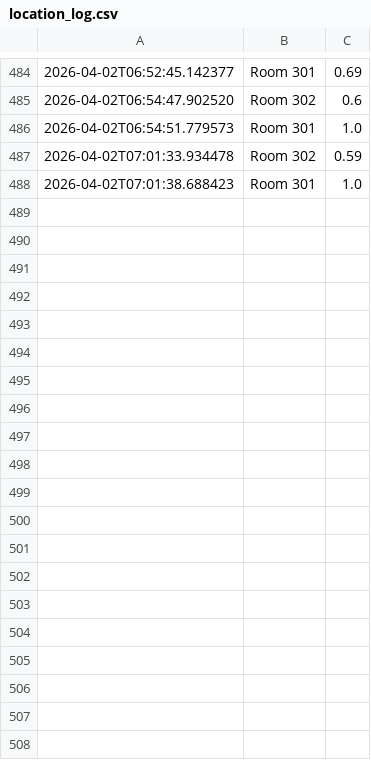
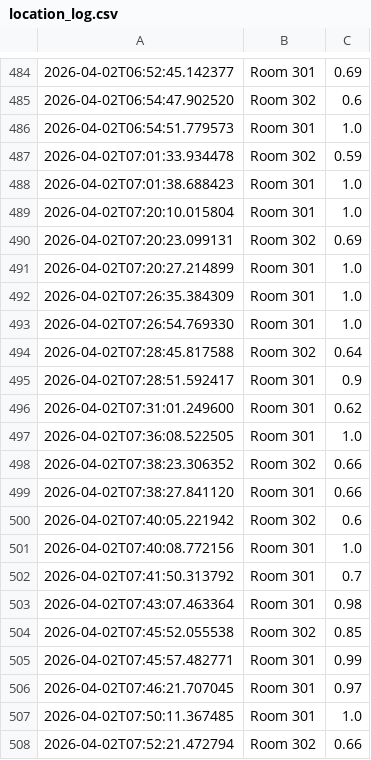
Before and after one commit to Saucyyy8/elder-care, a CSV file: ml_backend/location_log.csv, drawn as a sheet; only a part is shown, gaps mark what is left out; the diff covers the shown part only.

```diff
--- a/ml_backend/location_log.csv
+++ b/ml_backend/location_log.csv
@@ -488 +488,21 @@
 2026-04-02T07:01:38.688423,Room 301,1.0
+2026-04-02T07:20:10.015804,Room 301,1.0
+2026-04-02T07:20:23.099131,Room 302,0.69
+2026-04-02T07:20:27.214899,Room 301,1.0
+2026-04-02T07:26:35.384309,Room 301,1.0
+2026-04-02T07:26:54.769330,Room 301,1.0
+2026-04-02T07:28:45.817588,Room 302,0.64
+2026-04-02T07:28:51.592417,Room 301,0.9
+2026-04-02T07:31:01.249600,Room 301,0.62
+2026-04-02T07:36:08.522505,Room 301,1.0
+2026-04-02T07:38:23.306352,Room 302,0.66
+2026-04-02T07:38:27.841120,Room 301,0.66
+2026-04-02T07:40:05.221942,Room 302,0.6
+2026-04-02T07:40:08.772156,Room 301,1.0
+2026-04-02T07:41:50.313792,Room 301,0.7
+2026-04-02T07:43:07.463364,Room 301,0.98
+2026-04-02T07:45:52.055538,Room 302,0.85
+2026-04-02T07:45:57.482771,Room 301,0.99
+2026-04-02T07:46:21.707045,Room 301,0.97
+2026-04-02T07:50:11.367485,Room 301,1.0
+2026-04-02T07:52:21.472794,Room 302,0.66
```
Also changed, not shown: 38 added rows elsewhere in this file, 12 other files.
